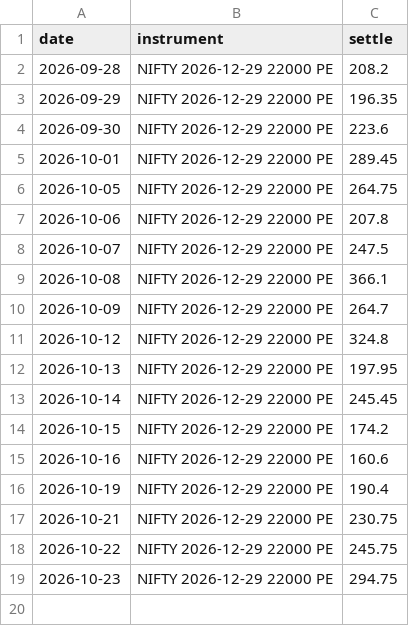
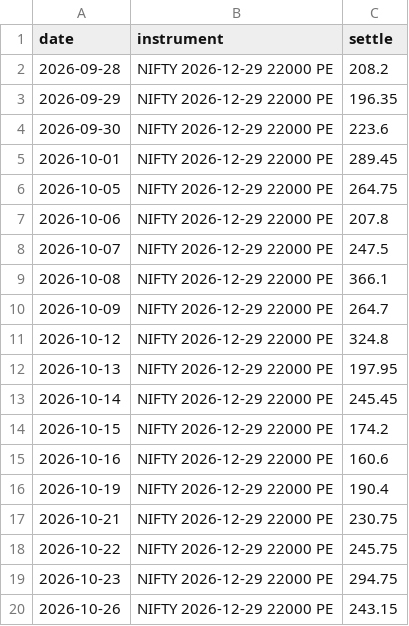
Before and after one commit to shambo1597-afk/capex-infra-portfolio, a CSV file: data/derivatives/option_marks.csv, drawn as a sheet; the diff names each change by its address in the sheet, - before the commit and + after, or states it on an @@ line.

```diff
--- a/data/derivatives/option_marks.csv
+++ b/data/derivatives/option_marks.csv
+row 20: 2026-10-26 | NIFTY 2026-12-29 22000 PE | 243.15
```
Also changed, not shown: output/attribution_summary.csv, output/hedge_strategies.csv, 9 other files.
